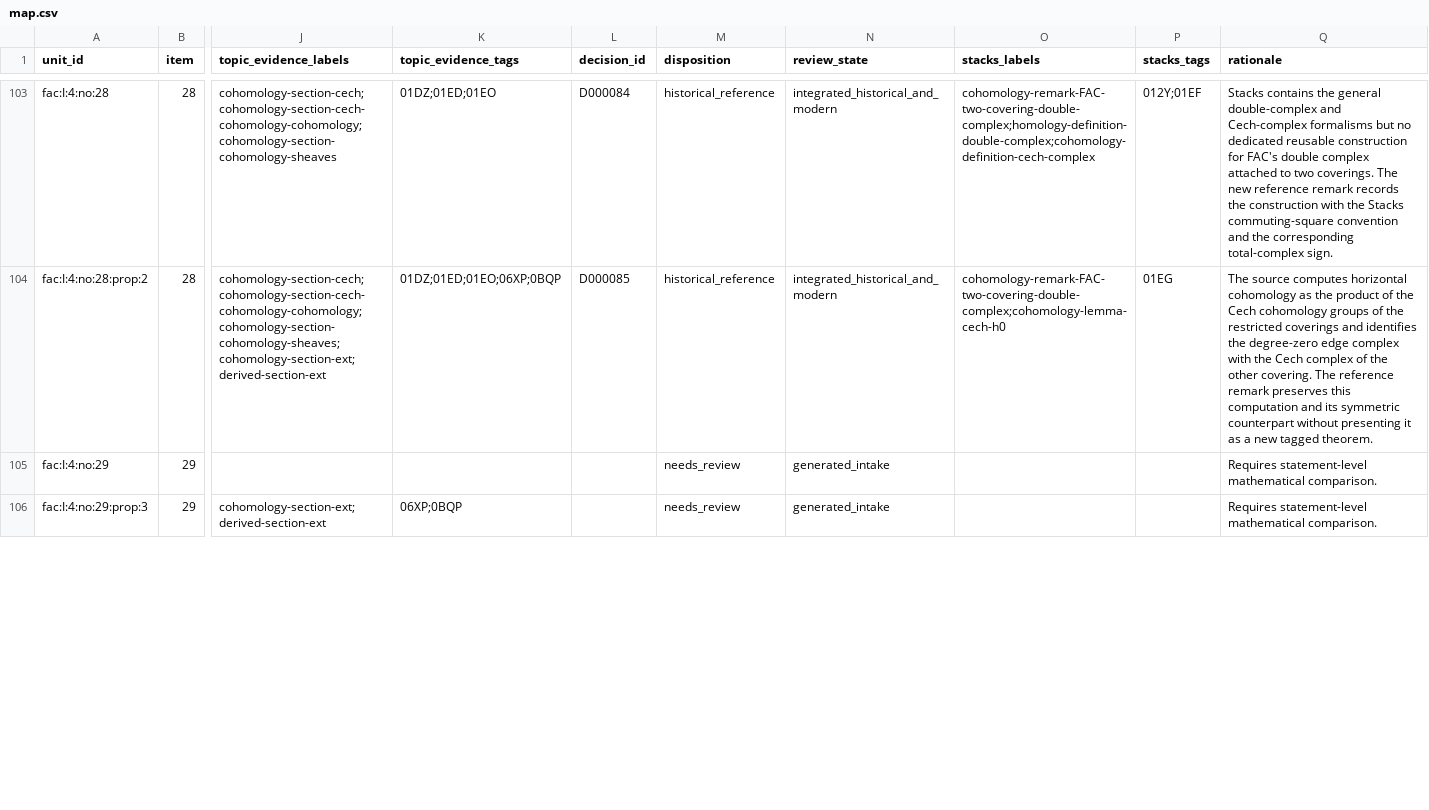
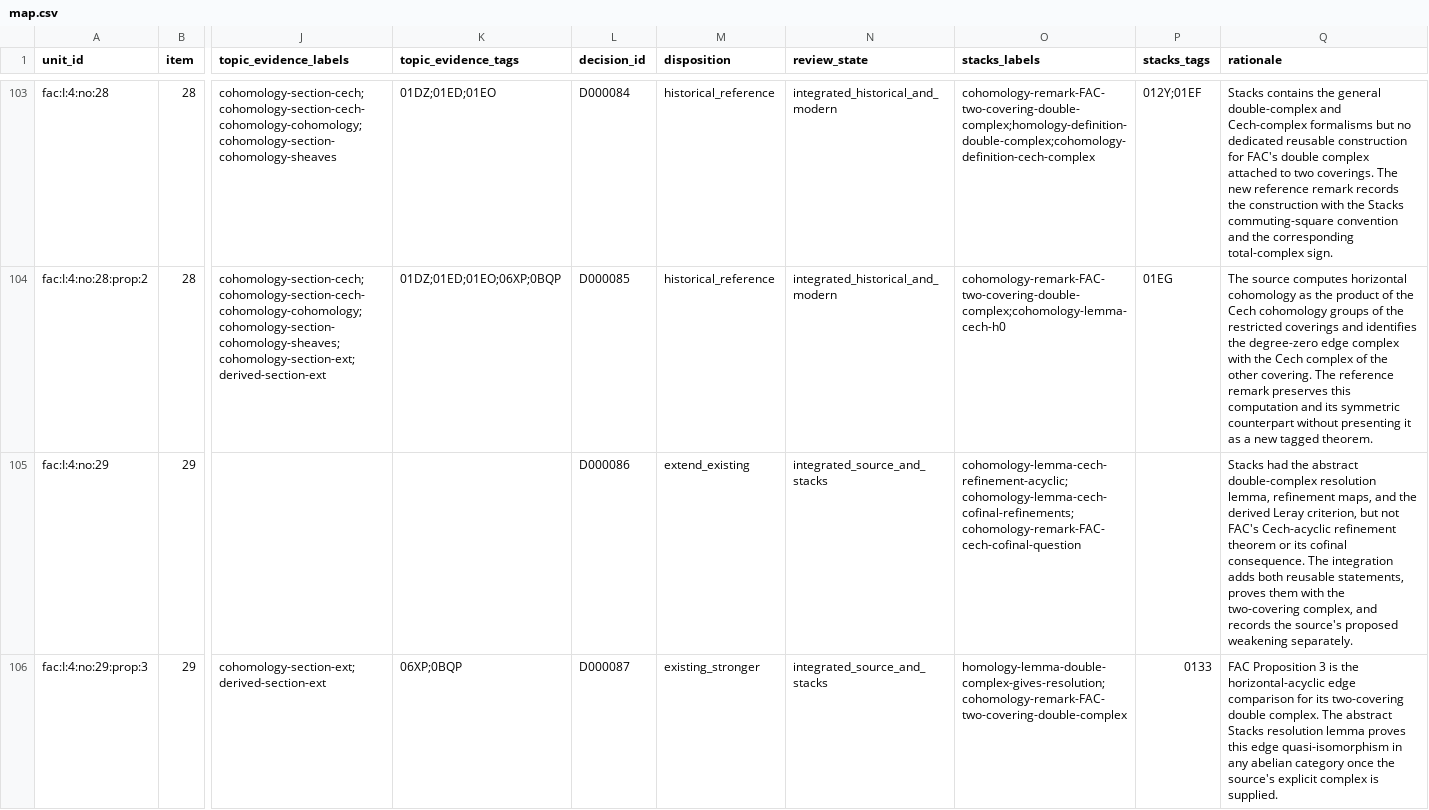
Before and after one commit to KokunoYumeto/stacks-english-ai-edition, a CSV file: fac/map.csv, drawn as a sheet; only a part is shown, gaps mark what is left out; the diff covers the shown part only; the diff names each change by its address in the sheet, - before the commit and + after, or states it on an @@ line.

```diff
--- a/fac/map.csv
+++ b/fac/map.csv
-L105 (decision_id): (empty)
+L105 (decision_id): D000086
-M105 (disposition): needs_review
+M105 (disposition): extend_existing
-N105:N106 (review_state): generated_intake
+N105:N106 (review_state): integrated_source_and_stacks
-O105 (stacks_labels): (empty)
+O105 (stacks_labels): cohomology-lemma-cech-refinement-acyclic;cohomology-lemma-cech-cofinal-refinements;cohomology-remark-FAC-cech-cofinal-question
-Q105 (rationale): Requires statement-level mathematical comparison.
+Q105 (rationale): Stacks had the abstract double-complex resolution lemma, refinement maps, and the derived Leray criterion, but not FAC's Cech-acyclic refinement theorem or its cofinal consequence. The integration adds both reusable statements, proves them with the two-covering complex, and records the source's proposed weakening separately.
-L106 (decision_id): (empty)
+L106 (decision_id): D000087
-M106 (disposition): needs_review
+M106 (disposition): existing_stronger
-O106 (stacks_labels): (empty)
+O106 (stacks_labels): homology-lemma-double-complex-gives-resolution;cohomology-remark-FAC-two-covering-double-complex
-P106 (stacks_tags): (empty)
+P106 (stacks_tags): 0133
-Q106 (rationale): Requires statement-level mathematical comparison.
+Q106 (rationale): FAC Proposition 3 is the horizontal-acyclic edge comparison for its two-covering double complex. The abstract Stacks resolution lemma proves this edge quasi-isomorphism in any abelian category once the source's explicit complex is supplied.
```
Also changed, not shown: 48 edited cells elsewhere in this file, fac/dec.csv, fac/issues.csv, 8 other files.
